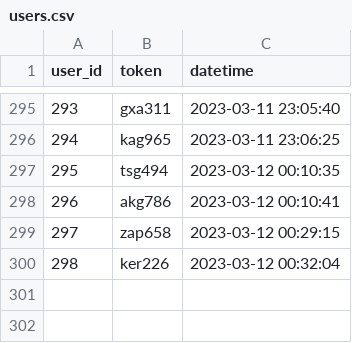
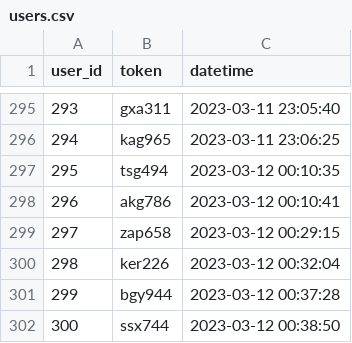
Before and after one commit to tebzaselepe/TFS, a CSV file: tmp/users.csv, drawn as a sheet; only a part is shown, gaps mark what is left out.

```diff
--- a/tmp/users.csv
+++ b/tmp/users.csv
@@ -300 +300,3 @@ user_id,token,datetime
 298,ker226,2023-03-12 00:32:04
+299,bgy944,2023-03-12 00:37:28
+300,ssx744,2023-03-12 00:38:50
```
Also changed, not shown: 2 other files.
